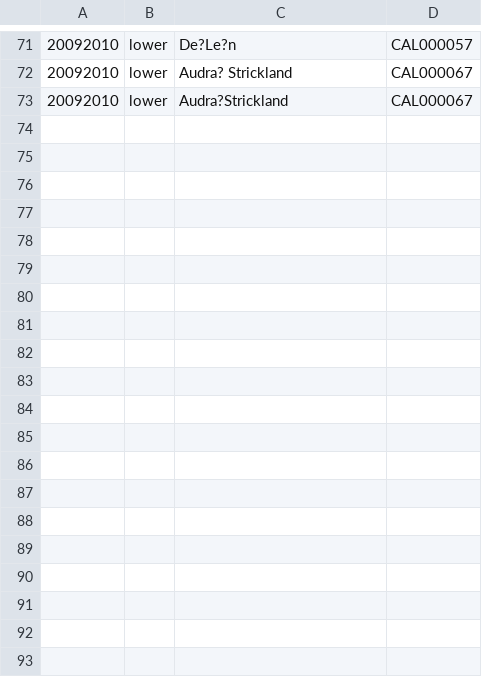
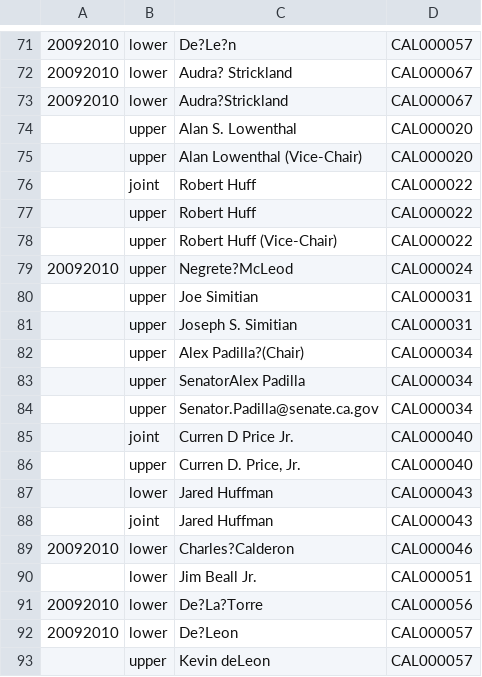
Before and after one commit to openstates/openstates-scrapers, a CSV file: manual_data/leg_ids/ca.csv, drawn as a sheet; only a part is shown, gaps mark what is left out; the diff covers the shown part only; the diff names each change by its address in the sheet, - before the commit and + after, or states it on an @@ line.

```diff
--- a/manual_data/leg_ids/ca.csv
+++ b/manual_data/leg_ids/ca.csv
+row 74:  | upper | Alan S. Lowenthal | CAL000020
+row 75:  | upper | Alan Lowenthal (Vice-Chair) | CAL000020
+row 76:  | joint | Robert Huff | CAL000022
+row 77:  | upper | Robert Huff | CAL000022
+row 78:  | upper | Robert Huff (Vice-Chair) | CAL000022
+row 79: 20092010 | upper | Negrete?McLeod | CAL000024
+row 80:  | upper | Joe Simitian | CAL000031
+row 81:  | upper | Joseph S. Simitian | CAL000031
+row 82:  | upper | Alex Padilla?(Chair) | CAL000034
+row 83:  | upper | SenatorAlex Padilla | CAL000034
+row 84:  | upper | Senator.Padilla@senate.ca.gov | CAL000034
+row 85:  | joint | Curren D Price Jr. | CAL000040
+row 86:  | upper | Curren D. Price, Jr. | CAL000040
+row 87:  | lower | Jared Huffman | CAL000043
+row 88:  | joint | Jared Huffman | CAL000043
+row 89: 20092010 | lower | Charles?Calderon | CAL000046
+row 90:  | lower | Jim Beall Jr. | CAL000051
+row 91: 20092010 | lower | De?La?Torre | CAL000056
+row 92: 20092010 | lower | De?Leon | CAL000057
+row 93:  | upper | Kevin deLeon | CAL000057
```
Also changed, not shown: 39 added rows elsewhere in this file, manual_data/leg_ids/ak.csv, manual_data/leg_ids/az.csv, 2 other files.
